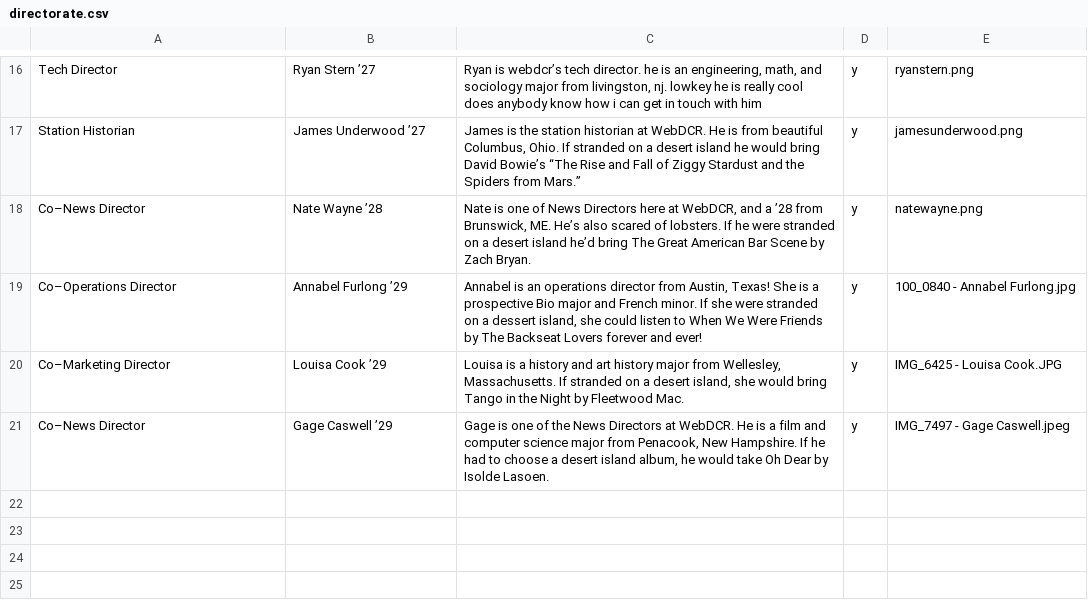
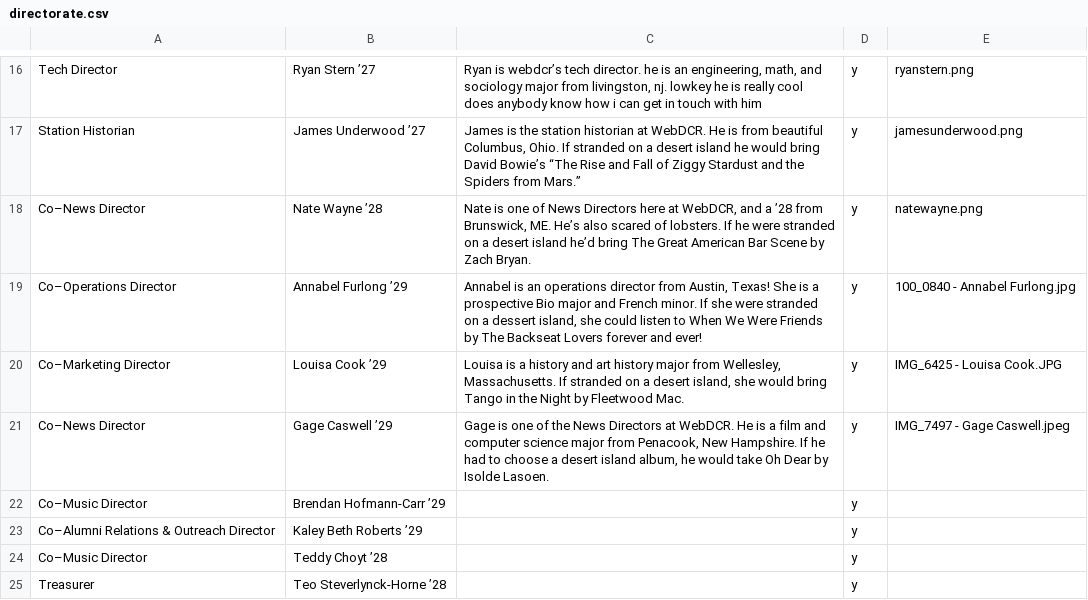
Before and after one commit to webdcr/webdcr.github.io, a CSV file: _data/directorate.csv, drawn as a sheet; only a part is shown, gaps mark what is left out; the diff names each change by its address in the sheet, - before the commit and + after, or states it on an @@ line.

Commit message:
Update directorate.csv via admin panel

```diff
--- a/_data/directorate.csv
+++ b/_data/directorate.csv
+row 22: Co–Music Director | Brendan Hofmann-Carr ’29 |  | y
+row 23: Co–Alumni Relations & Outreach Director | Kaley Beth Roberts ’29 |  | y
+row 24: Co–Music Director | Teddy Choyt ’28 |  | y
+row 25: Treasurer | Teo Steverlynck-Horne ’28 |  | y
```
